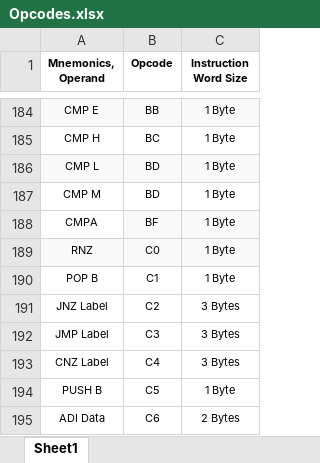
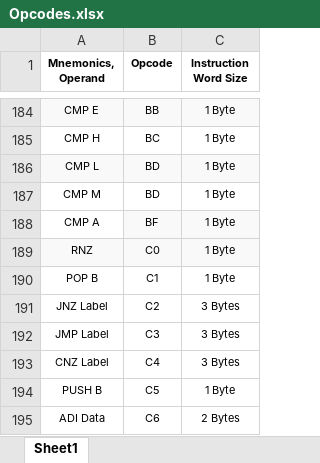
Before and after one commit to KrishnaKV2004/INTEL-8085, an Excel workbook: Documentation/Opcodes.xlsx, sheet Sheet1, drawn as a sheet; only a part is shown, gaps mark what is left out; values as stored, in another font and other column widths than the file's, no borders; the diff names each change by its address in the sheet, - before the commit and + after, or states it on an @@ line.

Commit message:
Mapped All Opcodes

```diff
--- a/Documentation/Opcodes.xlsx (sheet Sheet1)
+++ b/Documentation/Opcodes.xlsx (sheet Sheet1)
-A188 (Mnemonics, Operand): CMPA
+A188 (Mnemonics, Operand): CMP A
```
Also changed, not shown: 1 other file.
